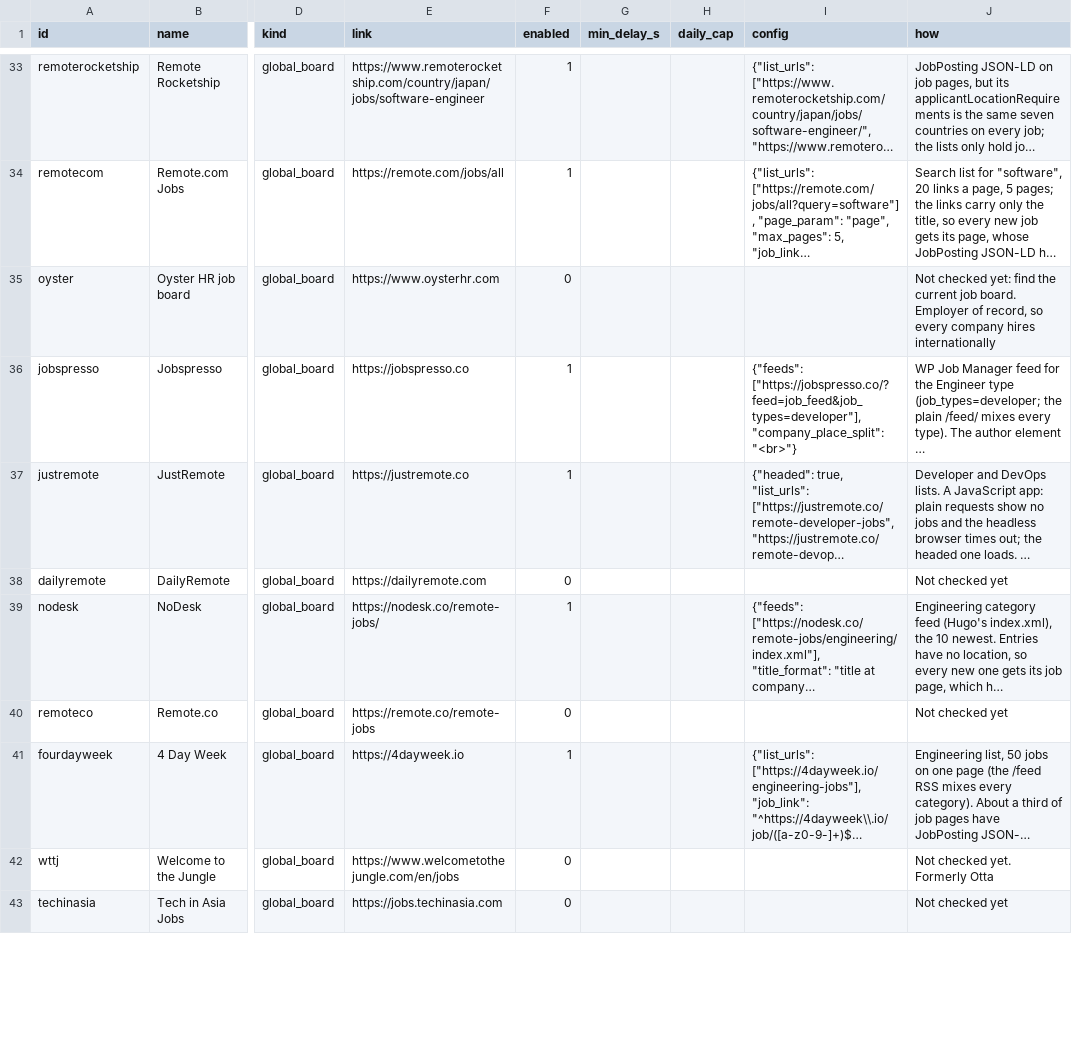
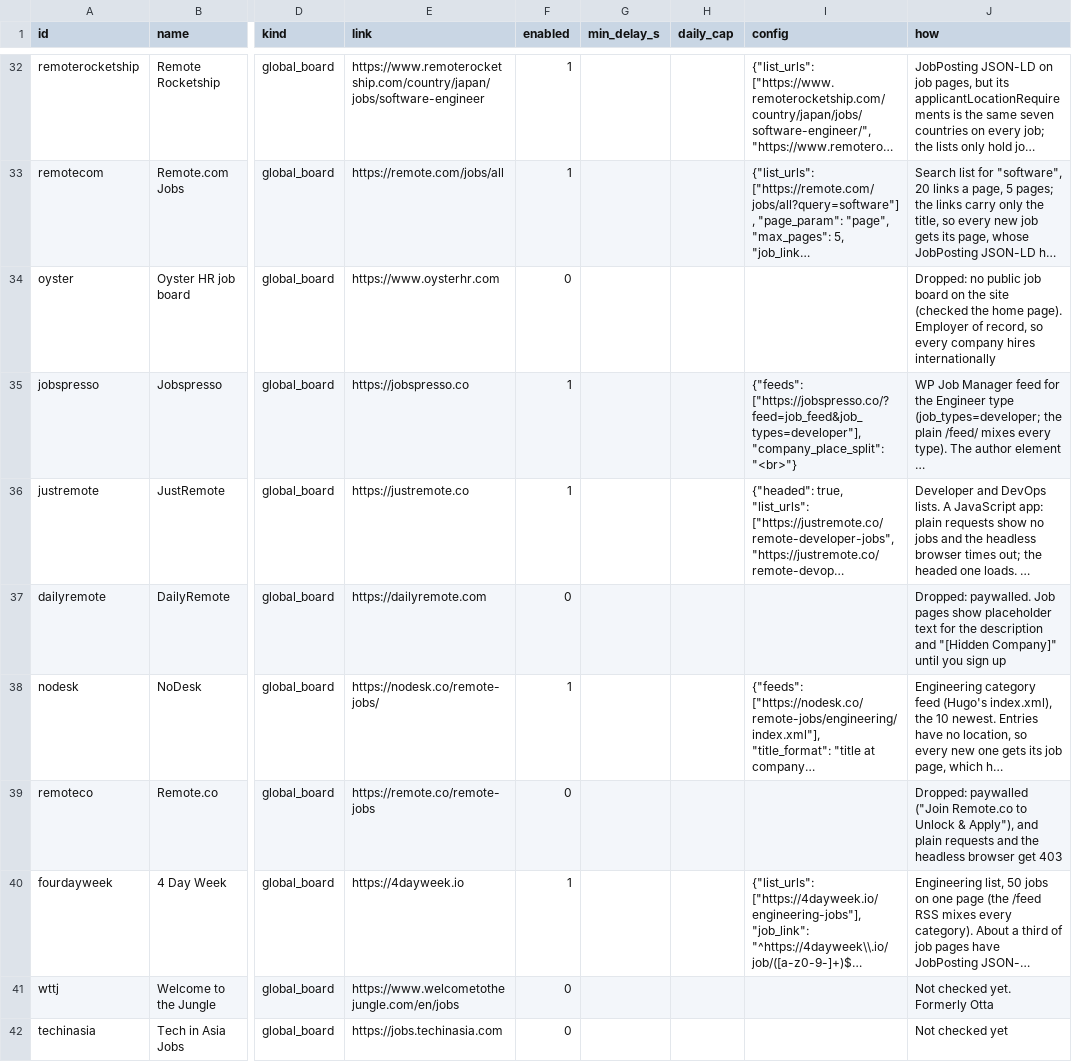
Before and after one commit to chight1/jobFinder, a CSV file: sources.csv, drawn as a sheet; only a part is shown, gaps mark what is left out; long unchanged cells end in …; addresses are those after the commit; the diff covers the shown part only; the diff names each change by its address in the sheet, - before the commit and + after, or states it on an @@ line.

Commit message:
Drop the sources that do not work: NodeFlair, Jobs in Japan, CareerCross, DailyRemote, Remote.co, Oyster and Wantedly are off with the reason in their notes, and r/JapanDev, Arc and YC Work at a Startup are gone
NodeFlair, Jobs in Japan and CareerCross put job pages behind Cloudflare's Turnstile checkbox; DailyRemote and Remote.co are paywalled; Oyster has no public board; Wantedly is almost all Japanese with thin JobPosting data. Reddit redirects to login and Arc and YC need an account.

```diff
--- a/sources.csv
+++ b/sources.csv
-J34 (how): Not checked yet: find the current job board. Employer of…
+J34 (how): Dropped: no public job board on the site (checked the home page). Employer of…
-J37 (how): Not checked yet
+J37 (how): Dropped: paywalled. Job pages show placeholder text for the description and "[Hidden Company]" until you sign up
-J39 (how): Not checked yet
+J39 (how): Dropped: paywalled ("Join Remote.co to Unlock & Apply"), and plain requests and the headless browser get 403
```
Also changed, not shown: 3 removed rows and 6 edited cells elsewhere in this file, 1 other file.
